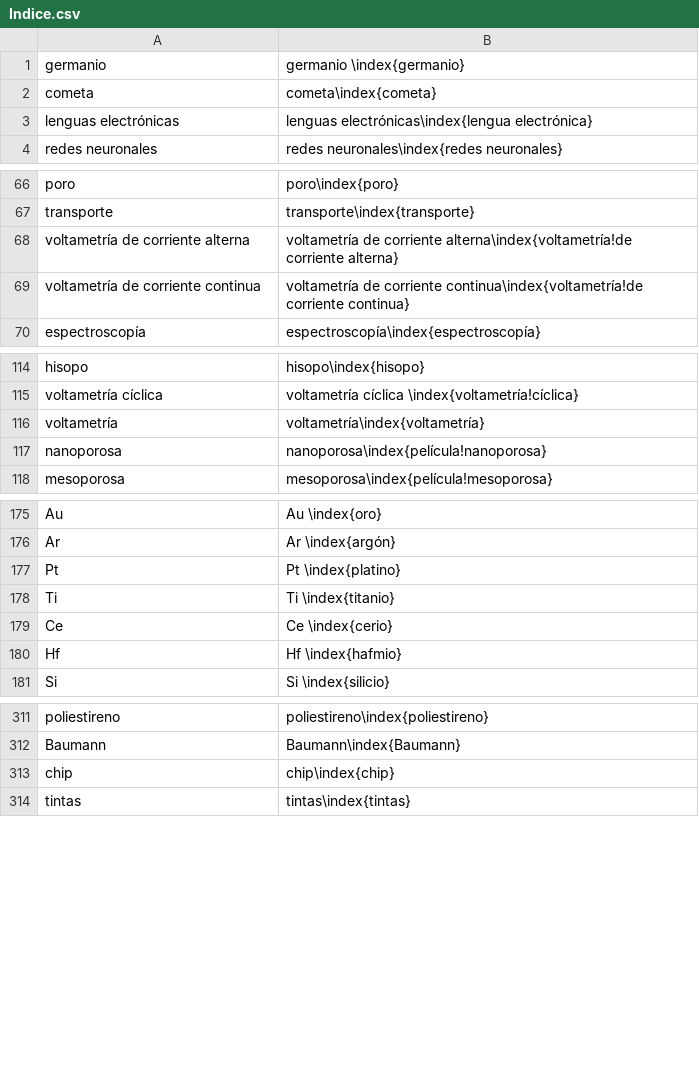
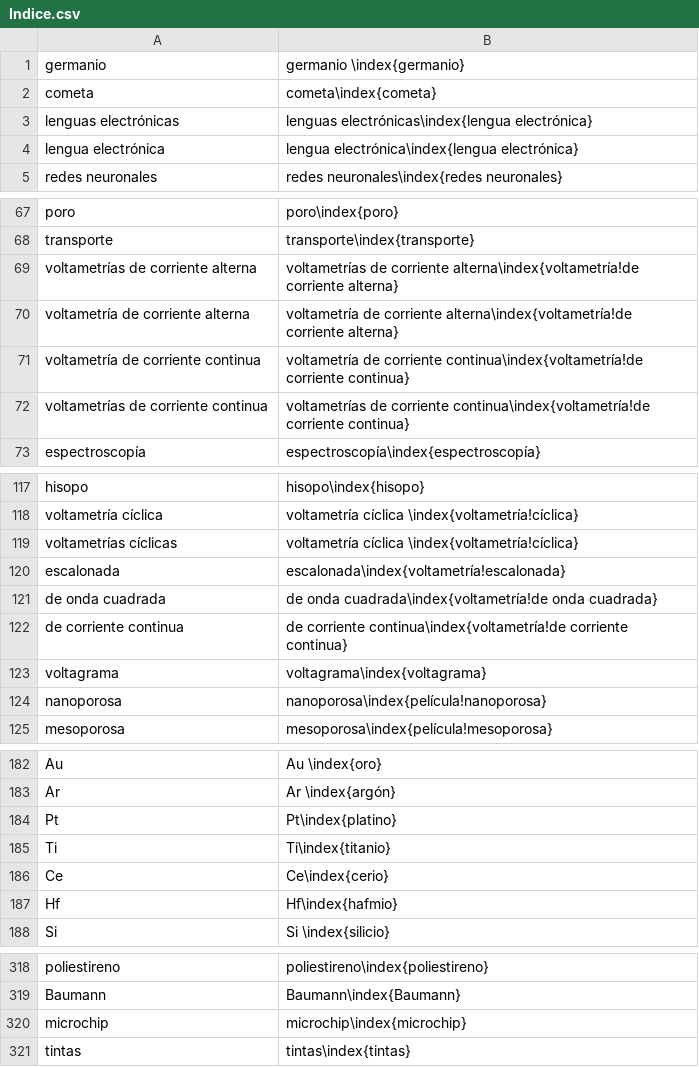
Before and after one commit to floresfabiana/DrGG, a CSV file: Indice/Indice.csv, drawn as a sheet; only a part is shown, gaps mark what is left out; removed rows and columns are numbered as before the commit, all else as after; the diff names each change by its address in the sheet, - before the commit and + after, or states it on an @@ line.

```diff
--- a/Indice/Indice.csv
+++ b/Indice/Indice.csv
+row 4: lengua electrónica | lengua electrónica\index{lengua electrónica}
+row 69: voltametrías de corriente alterna | voltametrías de corriente alterna\index{voltametría!de corriente alterna}
+row 72: voltametrías de corriente continua | voltametrías de corriente continua\index{voltametría!de corriente continua}
-row 116: voltametría | voltametría\index{voltametría}
+row 119: voltametrías cíclicas | voltametría cíclica \index{voltametría!cíclica}
+row 120: escalonada | escalonada\index{voltametría!escalonada}
+row 121: de onda cuadrada | de onda cuadrada\index{voltametría!de onda cuadrada}
+row 122: de corriente continua | de corriente continua\index{voltametría!de corriente continua}
+row 123: voltagrama | voltagrama\index{voltagrama}
-B184: Pt \index{platino}
+B184: Pt\index{platino}
-B185: Ti \index{titanio}
+B185: Ti\index{titanio}
-B186: Ce \index{cerio}
+B186: Ce\index{cerio}
-B187: Hf \index{hafmio}
+B187: Hf\index{hafmio}
-row 313: chip | chip\index{chip}
+row 320: microchip | microchip\index{microchip}
```
Also changed, not shown: 10 other files.
